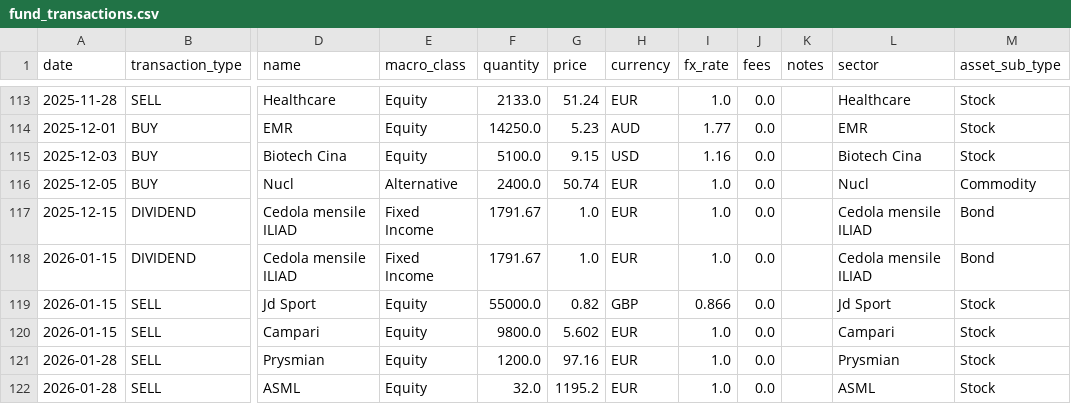
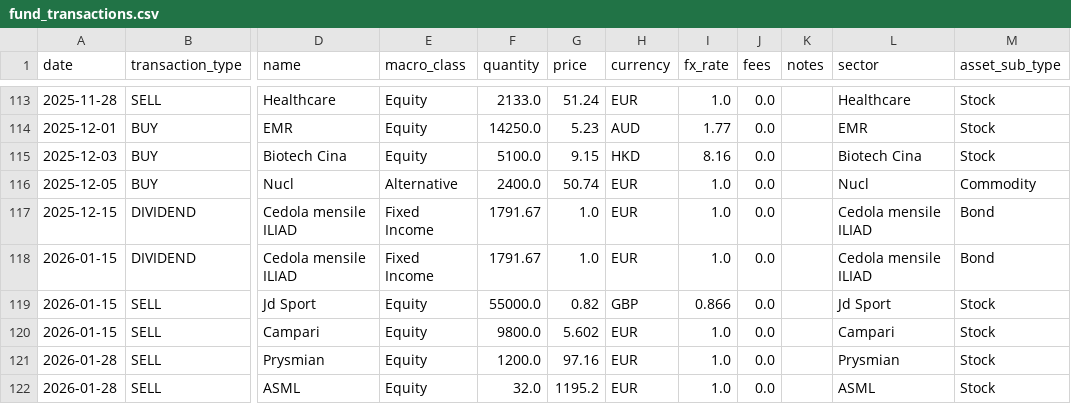
Before and after one commit to Sbirrondi/sfc-portfolio-tracker, a CSV file: data/fund_transactions.csv, drawn as a sheet; only a part is shown, gaps mark what is left out; the diff names each change by its address in the sheet, - before the commit and + after, or states it on an @@ line.

```diff
--- a/data/fund_transactions.csv
+++ b/data/fund_transactions.csv
-H115 (currency): USD
+H115 (currency): HKD
-I115 (fx_rate): 1.16
+I115 (fx_rate): 8.16
```
Also changed, not shown: 2 other files.
